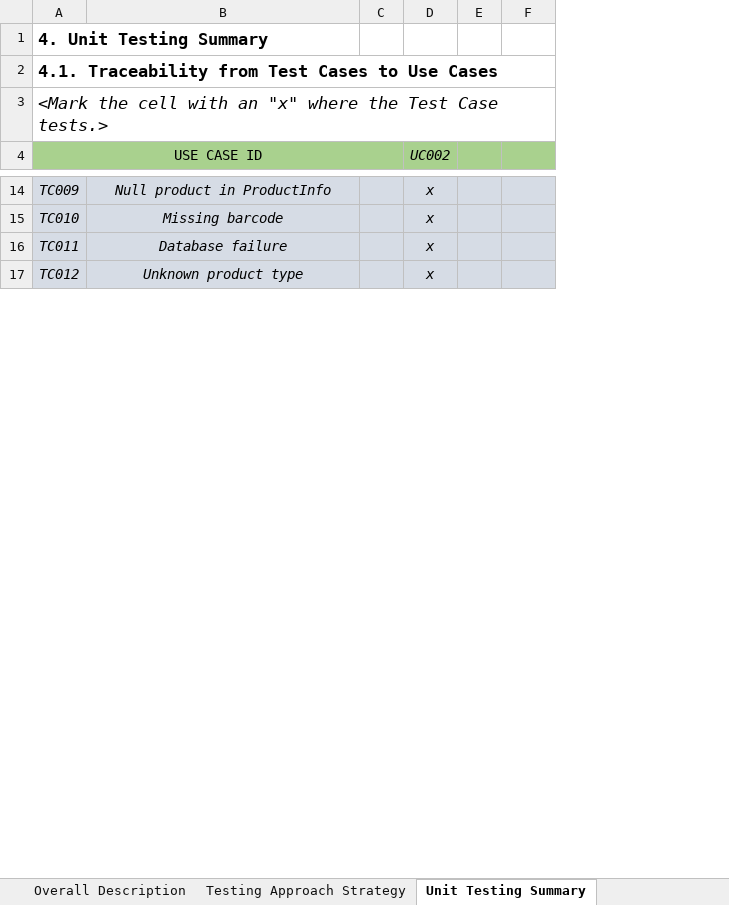
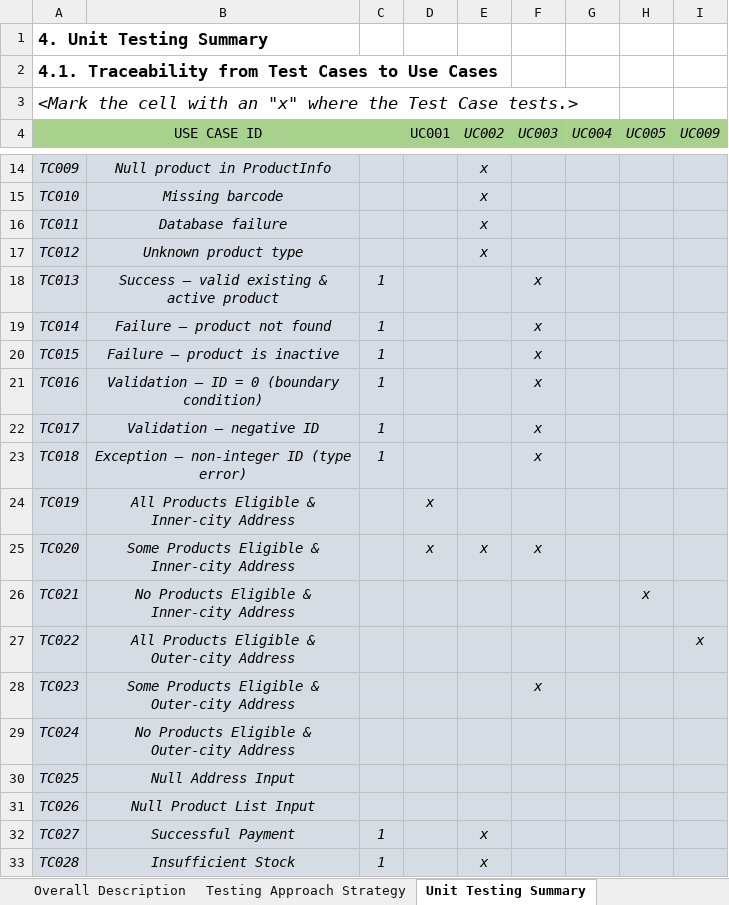
Before and after one commit to lucasnhandang/ISD.ICT.20242-02, an Excel workbook: Testing/G2_TestPlan.xlsx, sheet Unit Testing Summary, drawn as a sheet; only a part is shown, gaps mark what is left out; values as stored, in another font and other column widths than the file's, no borders; removed rows and columns are numbered as before the commit, all else as after; the diff covers the shown part only; the diff names each change by its address in the sheet, - before the commit and + after, or states it on an @@ line.

```diff
--- a/Testing/G2_TestPlan.xlsx (sheet Unit Testing Summary)
+++ b/Testing/G2_TestPlan.xlsx (sheet Unit Testing Summary)
+column D (UC001), empty
-column E, empty
+column F (UC003), empty
+column H (UC005), empty
+column I (UC009), empty
-G4: (empty)
+G4: UC004
+row 18: TC013 | Success – valid existing & active product | 1 |  |  | x
+row 19: TC014 | Failure – product not found | 1 |  |  | x
+row 20: TC015 | Failure – product is inactive | 1 |  |  | x
+row 21: TC016 | Validation – ID = 0 (boundary condition) | 1 |  |  | x
+row 22: TC017 | Validation – negative ID | 1 |  |  | x
+row 23: TC018 | Exception – non-integer ID (type error) | 1 |  |  | x
+row 24: TC019 | All Products Eligible & Inner-city Address |  | x
+row 25: TC020 | Some Products Eligible & Inner-city Address |  | x | x | x
+row 26: TC021 | No Products Eligible & Inner-city Address |  |  |  |  |  | x
+row 27: TC022 | All Products Eligible & Outer-city Address |  |  |  |  |  |  | x
+row 28: TC023 | Some Products Eligible & Outer-city Address |  |  |  | x
+row 29: TC024 | No Products Eligible & Outer-city Address
+row 30: TC025 | Null Address Input
+row 31: TC026 | Null Product List Input
+row 32: TC027 | Successful Payment | 1 |  | x
+row 33: TC028 | Insufficient Stock | 1 |  | x
```
Also changed, not shown: 28 added rows, 1 edited cell and merged cells elsewhere in this sheet, sheet Test Case Details, formulas that keep their value.
